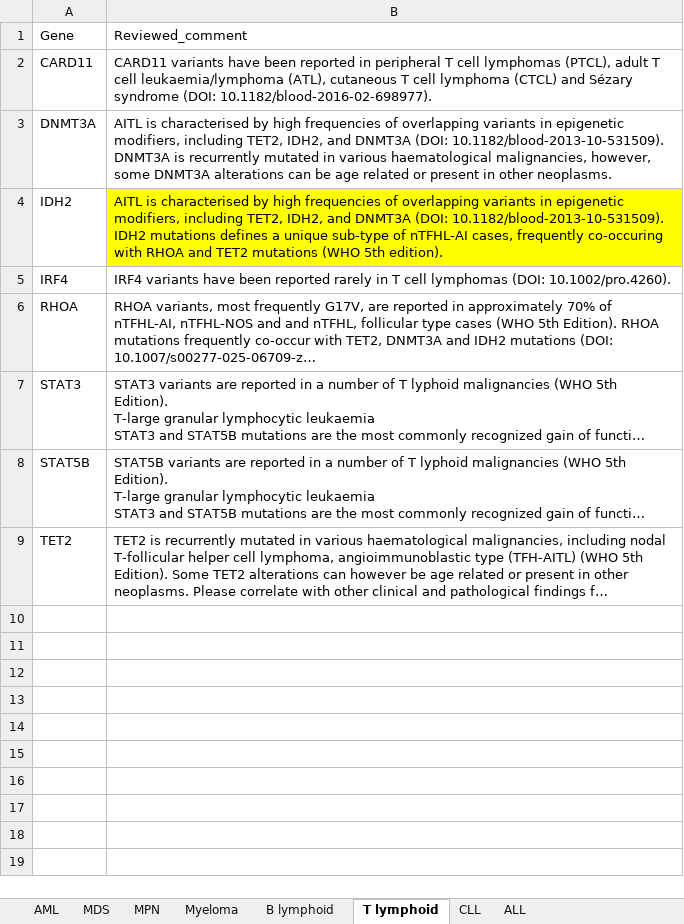
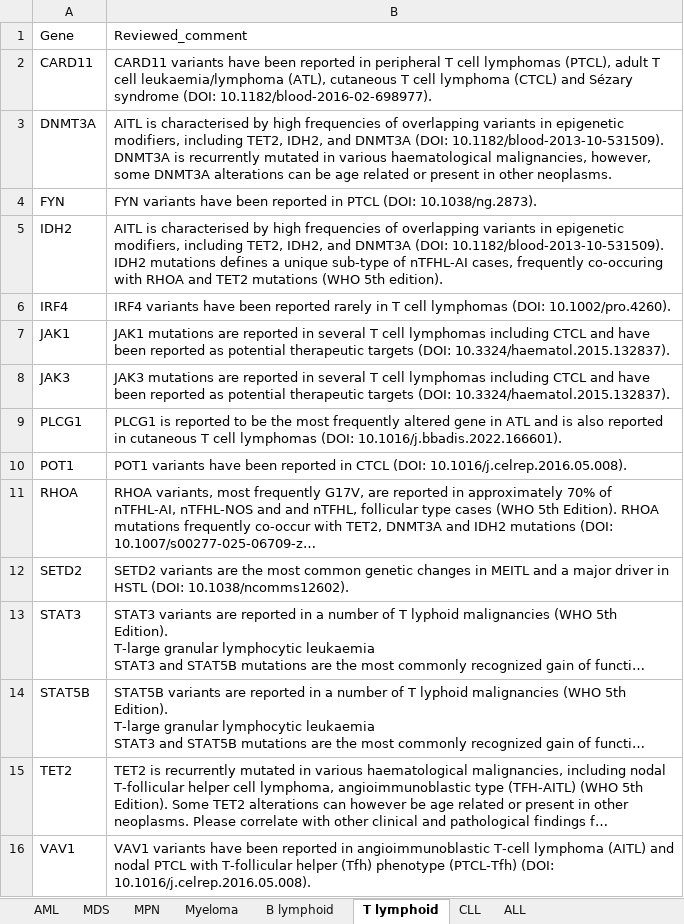
Before and after one commit to brittanymills593/NGS-comments, an Excel workbook: NGS_comments_automation.xlsx, sheet T lymphoid, drawn as a sheet; long unchanged cells end in …; values as stored, in another font and other column widths than the file's, no borders; addresses are those after the commit; the diff names each change by its address in the sheet, - before the commit and + after, or states it on an @@ line.

```diff
--- a/NGS_comments_automation.xlsx (sheet T lymphoid)
+++ b/NGS_comments_automation.xlsx (sheet T lymphoid)
+row 4: FYN | FYN variants have been reported in PTCL (DOI: 10.1038/ng.2873).
-B5 fill: #FFFF00
+B5 fill: none
+row 7: JAK1 | JAK1 mutations are reported in several T cell lymphomas including CTCL and have been reported as potential therapeutic targets (DOI: 10.3324/haematol.2015.132837).
+row 8: JAK3 | JAK3 mutations are reported in several T cell lymphomas including CTCL and have been reported as potential therapeutic targets (DOI: 10.3324/haematol.2015.132837).
+row 9: PLCG1 | PLCG1 is reported to be the most frequently altered gene in ATL and is also reported in cutaneous T cell lymphomas (DOI: 10.1016/j.bbadis.2022.166601).
+row 10: POT1 | POT1 variants have been reported in CTCL (DOI: 10.1016/j.celrep.2016.05.008).
+row 12: SETD2 | SETD2 variants are the most common genetic changes in MEITL and a major driver in HSTL (DOI: 10.1038/ncomms12602).
+row 16: VAV1 | VAV1 variants have been reported in angioimmunoblastic T-cell lymphoma (AITL) and nodal PTCL with T-follicular helper (Tfh) phenotype (PTCL-Tfh) (DOI: 10.1016/j.celrep.2016.05.008).
```
Also changed, not shown: sheet Panel, sheet CNV, sheet B lymphoid, sheet Histiocytic disorders, sheet AML, sheet MDS, 1 more sheet.
